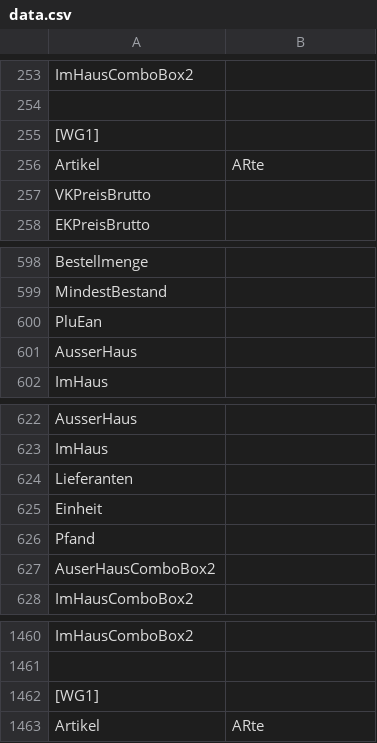
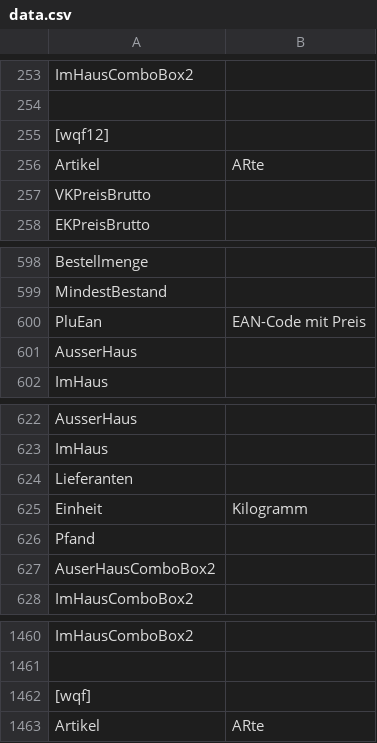
Before and after one commit to Konstantin-Krokhin/Handel, a CSV file: HandelTSE/HandelTSE/bin/Debug/data.csv, drawn as a sheet; only a part is shown, gaps mark what is left out; the diff covers the shown part only.

Commit message:
Minor bug fixes and cosmetical changes on the view layout Einheit saves in specific amount (g, kg, stucken) ArtikelCodeTemplateValue saved in file

```diff
--- a/HandelTSE/HandelTSE/bin/Debug/data.csv
+++ b/HandelTSE/HandelTSE/bin/Debug/data.csv
@@ -254,3 +254,3 @@ ImHausComboBox2,
 
-[WG1]
+[wqf12]
 Artikel,ARte
@@ -599,3 +599,3 @@ Bestellmenge,
 MindestBestand,
-PluEan,
+PluEan,EAN-Code mit Preis
 AusserHaus,
@@ -624,3 +624,3 @@ ImHaus,
 Lieferanten,
-Einheit,
+Einheit,Kilogramm
 Pfand,
@@ -1461,3 +1461,3 @@ ImHausComboBox2,
 
-[WG1]
+[wqf]
 Artikel,ARte
```
Also changed, not shown: 28 added rows elsewhere in this file, 9 other files.
